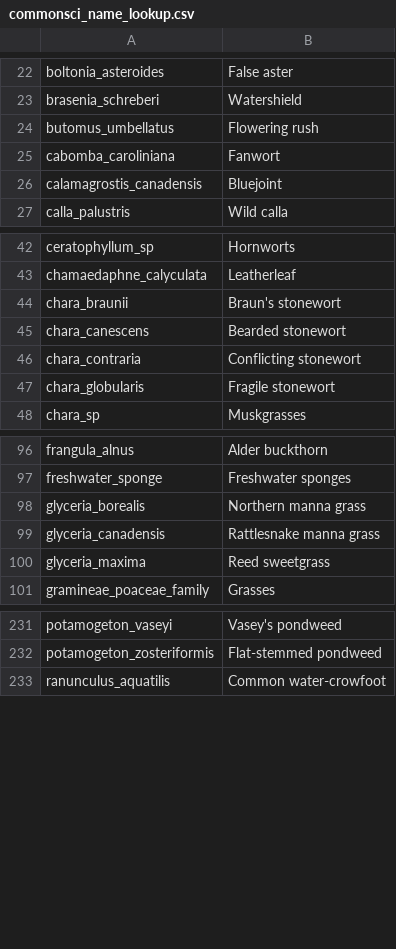
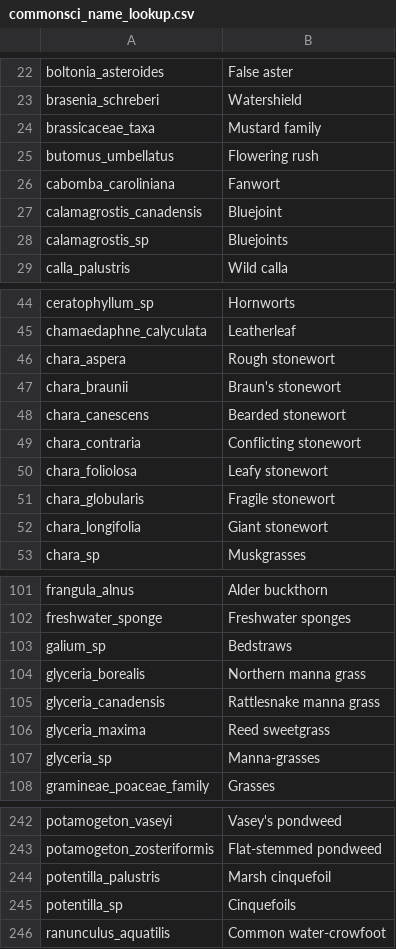
Before and after one commit to MAISRC/PICharter, a CSV file: inputs/Static/commonsci_name_lookup.csv, drawn as a sheet; only a part is shown, gaps mark what is left out; the diff covers the shown part only.

```diff
--- a/inputs/Static/commonsci_name_lookup.csv
+++ b/inputs/Static/commonsci_name_lookup.csv
@@ -23,2 +23,3 @@ boltonia_asteroides,False aster
 brasenia_schreberi,Watershield
+brassicaceae_taxa,Mustard family
 butomus_umbellatus,Flowering rush
@@ -26,2 +27,3 @@ cabomba_caroliniana,Fanwort
 calamagrostis_canadensis,Bluejoint
+calamagrostis_sp,Bluejoints
 calla_palustris,Wild calla
@@ -43,2 +45,3 @@ ceratophyllum_sp,Hornworts
 chamaedaphne_calyculata,Leatherleaf
+chara_aspera,Rough stonewort
 chara_braunii,Braun's stonewort
@@ -46,3 +49,5 @@ chara_canescens,Bearded stonewort
 chara_contraria,Conflicting stonewort
+chara_foliolosa,Leafy stonewort
 chara_globularis,Fragile stonewort
+chara_longifolia,Giant stonewort
 chara_sp,Muskgrasses
@@ -97,2 +102,3 @@ frangula_alnus,Alder buckthorn
 freshwater_sponge,Freshwater sponges
+galium_sp,Bedstraws
 glyceria_borealis,Northern manna grass
@@ -100,2 +106,3 @@ glyceria_canadensis,Rattlesnake manna grass
 glyceria_maxima,Reed sweetgrass
+glyceria_sp,Manna-grasses
 gramineae_poaceae_family,Grasses
@@ -232,2 +243,4 @@ potamogeton_vaseyi,Vasey's pondweed
 potamogeton_zosteriformis,Flat-stemmed pondweed
+potentilla_palustris,Marsh cinquefoil
+potentilla_sp,Cinquefoils
 ranunculus_aquatilis,Common water-crowfoot
```
Also changed, not shown: 8 added rows elsewhere in this file, inputs/Dynamic/PICharterFieldNames.csv, inputs/Dynamic/column_name_lookup.csv, 9 other files.
